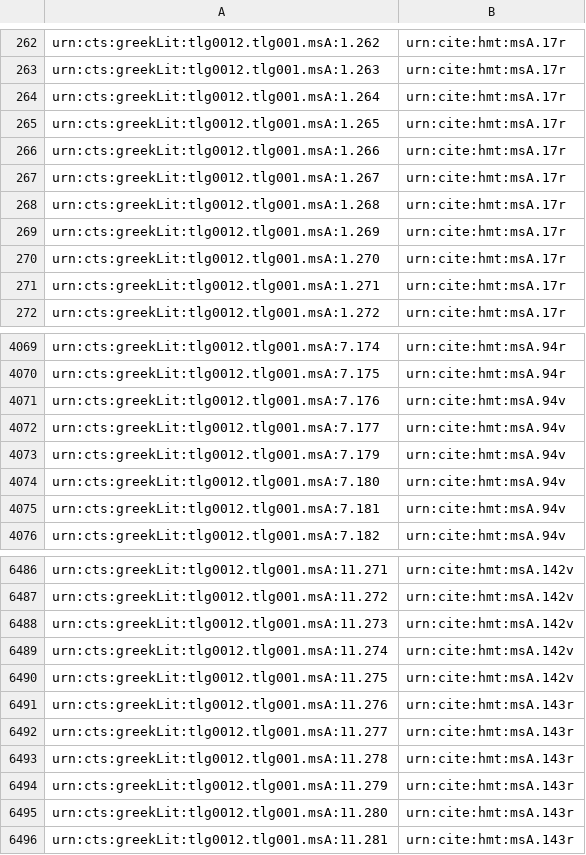
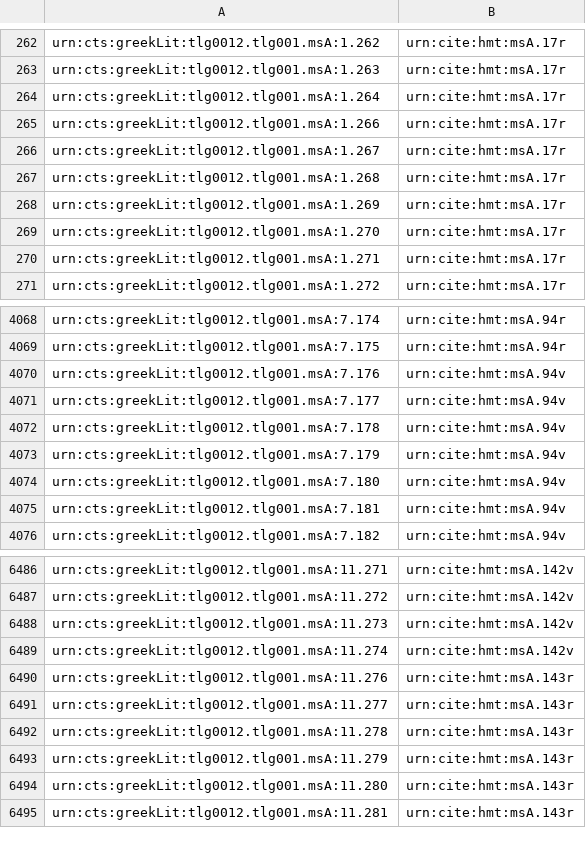
Before and after one commit to homermultitext/hmt-archive, a CSV file: cite/indices/textToSurface/venetusA/venA-Iliad.csv, drawn as a sheet; only a part is shown, gaps mark what is left out; removed rows and columns are numbered as before the commit, all else as after; the diff names each change by its address in the sheet, - before the commit and + after, or states it on an @@ line.

```diff
--- a/cite/indices/textToSurface/venetusA/venA-Iliad.csv
+++ b/cite/indices/textToSurface/venetusA/venA-Iliad.csv
-row 265: urn:cts:greekLit:tlg0012.tlg001.msA:1.265 | urn:cite:hmt:msA.17r
+row 4072: urn:cts:greekLit:tlg0012.tlg001.msA:7.178 | urn:cite:hmt:msA.94v
-row 6490: urn:cts:greekLit:tlg0012.tlg001.msA:11.275 | urn:cite:hmt:msA.142v
```
Also changed, not shown: cite/indices/textToImage/venetusA/venA-Iliad-6.csv, cite/indices/textToImage/venetusA/venA-Iliad-7.csv, 8 other files.
